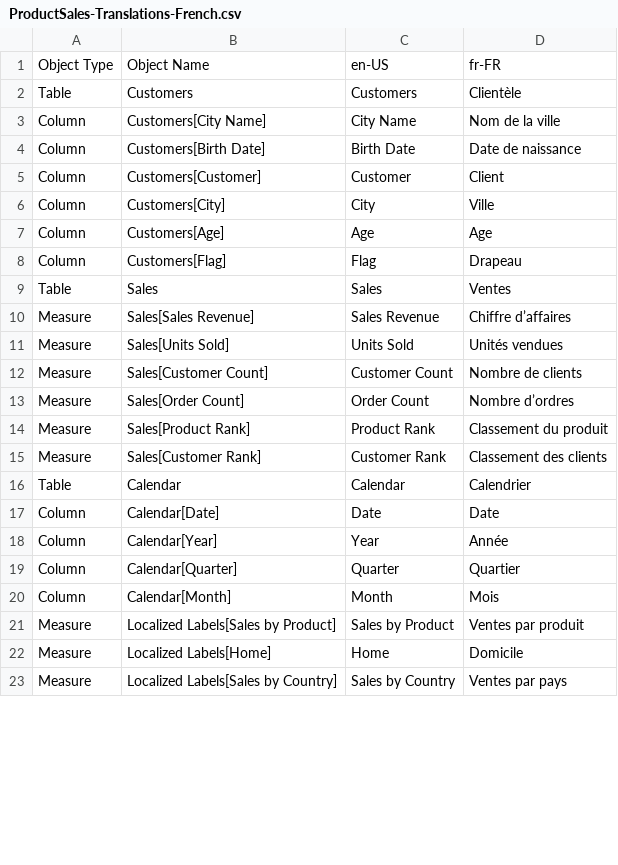
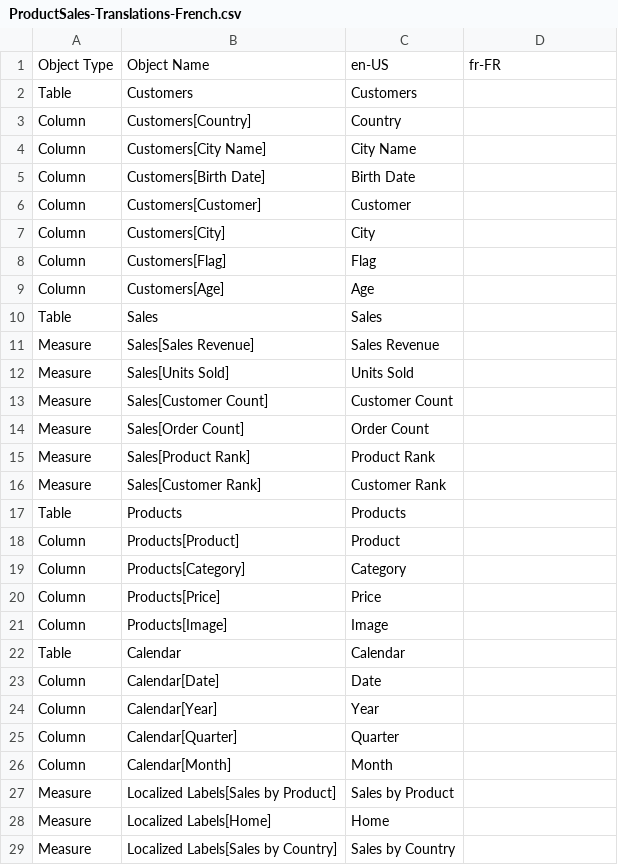
Before and after one commit to PowerBiDevCamp/Multilanguage-Reports, a CSV file: Data/ProductSalesTranslations/TranslationCompleted/ProductSales-Translations-French.csv, drawn as a sheet; only a part is shown; the diff covers the shown part only.

```diff
--- a/Data/ProductSalesTranslations/TranslationCompleted/ProductSales-Translations-French.csv
+++ b/Data/ProductSalesTranslations/TranslationCompleted/ProductSales-Translations-French.csv
@@ -1,23 +1,29 @@
 Object Type,Object Name,en-US,fr-FR
-Table,Customers,Customers,Clientèle
-Column,Customers[City Name],City Name,Nom de la ville
-Column,Customers[Birth Date],Birth Date,Date de naissance
-Column,Customers[Customer],Customer,Client
-Column,Customers[City],City,Ville
-Column,Customers[Age],Age,Age
-Column,Customers[Flag],Flag,Drapeau
-Table,Sales,Sales,Ventes
-Measure,Sales[Sales Revenue],Sales Revenue,Chiffre d’affaires
-Measure,Sales[Units Sold],Units Sold,Unités vendues
-Measure,Sales[Customer Count],Customer Count,Nombre de clients
-Measure,Sales[Order Count],Order Count,Nombre d’ordres
-Measure,Sales[Product Rank],Product Rank,Classement du produit
-Measure,Sales[Customer Rank],Customer Rank,Classement des clients
-Table,Calendar,Calendar,Calendrier
-Column,Calendar[Date],Date,Date
-Column,Calendar[Year],Year,Année
-Column,Calendar[Quarter],Quarter,Quartier
-Column,Calendar[Month],Month,Mois
-Measure,Localized Labels[Sales by Product],Sales by Product,Ventes par produit
-Measure,Localized Labels[Home],Home,Domicile
-Measure,Localized Labels[Sales by Country],Sales by Country,Ventes par pays
+Table,Customers,Customers,
+Column,Customers[Country],Country,
+Column,Customers[City Name],City Name,
+Column,Customers[Birth Date],Birth Date,
+Column,Customers[Customer],Customer,
+Column,Customers[City],City,
+Column,Customers[Flag],Flag,
+Column,Customers[Age],Age,
+Table,Sales,Sales,
+Measure,Sales[Sales Revenue],Sales Revenue,
+Measure,Sales[Units Sold],Units Sold,
+Measure,Sales[Customer Count],Customer Count,
+Measure,Sales[Order Count],Order Count,
+Measure,Sales[Product Rank],Product Rank,
+Measure,Sales[Customer Rank],Customer Rank,
+Table,Products,Products,
+Column,Products[Product],Product,
+Column,Products[Category],Category,
+Column,Products[Price],Price,
+Column,Products[Image],Image,
+Table,Calendar,Calendar,
+Column,Calendar[Date],Date,
+Column,Calendar[Year],Year,
+Column,Calendar[Quarter],Quarter,
+Column,Calendar[Month],Month,
+Measure,Localized Labels[Sales by Product],Sales by Product,
+Measure,Localized Labels[Home],Home,
+Measure,Localized Labels[Sales by Country],Sales by Country,
```
Also changed, not shown: 3 added rows, 10 removed rows and 9 edited cells elsewhere in this file, Data/ProductSalesTranslations/TranslationCompleted/ProductSales-Translations-German.csv, 9 other files.
